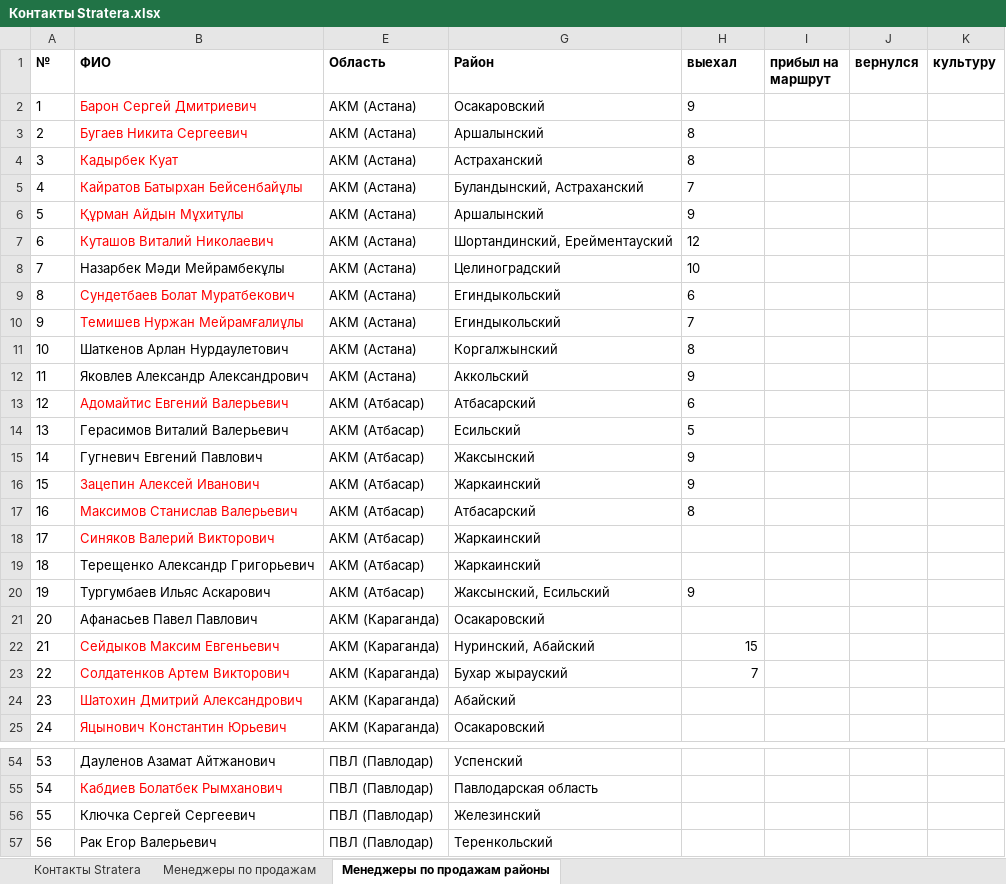
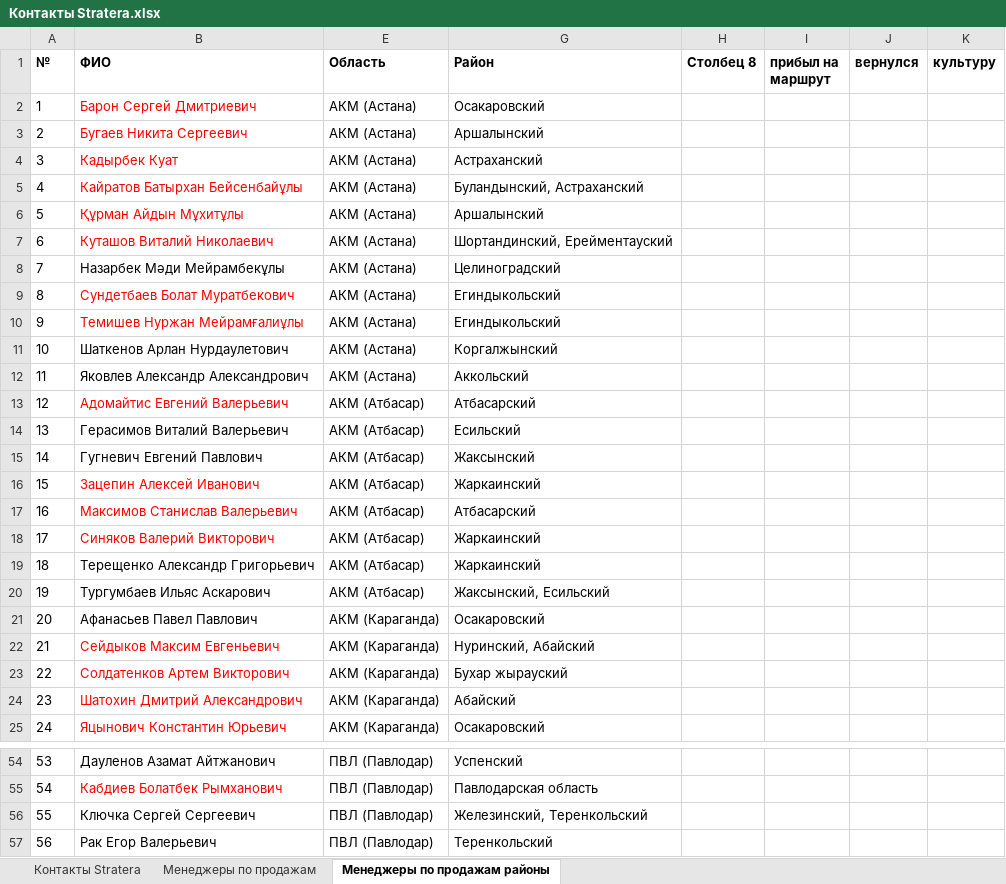
Before and after one commit to Nurtugann/Tracking_heatmap, an Excel workbook: Контакты Stratera.xlsx, sheet Менеджеры по продажам районы, drawn as a sheet; only a part is shown, gaps mark what is left out; values as stored, in another font and other column widths than the file's, no borders; charts and pictures and conditional formats and table styles not drawn; the diff names each change by its address in the sheet, - before the commit and + after, or states it on an @@ line.

```diff
--- a/Контакты Stratera.xlsx (sheet Менеджеры по продажам районы)
+++ b/Контакты Stratera.xlsx (sheet Менеджеры по продажам районы)
-H1: выехал
+H1: Столбец 8
-H2 (Столбец 8): 9
+H2 (Столбец 8): (empty)
-H3:H4 (Столбец 8): 8
+H3:H4 (Столбец 8): (empty)
-H5 (Столбец 8): 7
+H5 (Столбец 8): (empty)
-H6 (Столбец 8): 9
+H6 (Столбец 8): (empty)
-H7 (Столбец 8): 12
+H7 (Столбец 8): (empty)
-H8 (Столбец 8): 10
+H8 (Столбец 8): (empty)
-H9 (Столбец 8): 6
+H9 (Столбец 8): (empty)
-H10 (Столбец 8): 7
+H10 (Столбец 8): (empty)
-H11 (Столбец 8): 8
+H11 (Столбец 8): (empty)
-H12 (Столбец 8): 9
+H12 (Столбец 8): (empty)
-H13 (Столбец 8): 6
+H13 (Столбец 8): (empty)
-H14 (Столбец 8): 5
+H14 (Столбец 8): (empty)
-H15:H16 (Столбец 8): 9
+H15:H16 (Столбец 8): (empty)
-H17 (Столбец 8): 8
+H17 (Столбец 8): (empty)
-H20 (Столбец 8): 9
+H20 (Столбец 8): (empty)
-H22 (Столбец 8): 15
+H22 (Столбец 8): (empty)
-H23 (Столбец 8): 7
+H23 (Столбец 8): (empty)
-G56 (Район): Железинский
+G56 (Район): Железинский, Теренкольский
```
Also changed, not shown: 2 other files.
